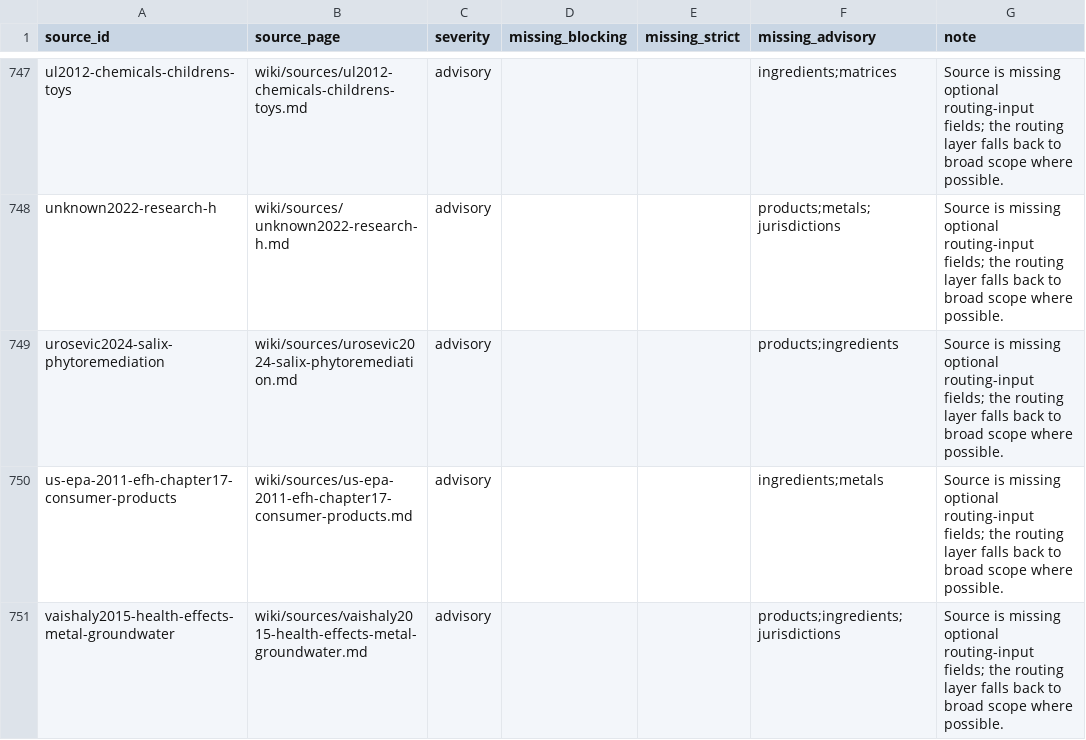
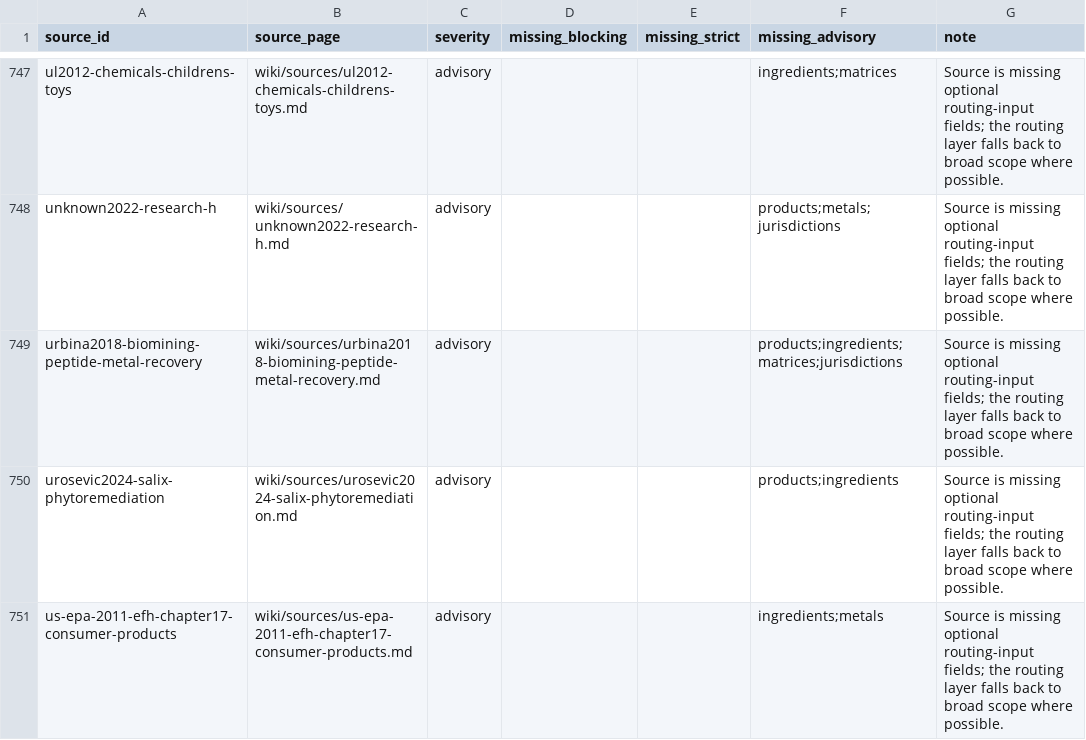
Before and after one commit to paleofoundation/heavymetalindex, a CSV file: data/evidence/routing_malformed.csv, drawn as a sheet; only a part is shown, gaps mark what is left out; the shorter side is filled out with more unchanged rows; the diff names each change by its address in the sheet, - before the commit and + after, or states it on an @@ line.

```diff
--- a/data/evidence/routing_malformed.csv
+++ b/data/evidence/routing_malformed.csv
+row 749: urbina2018-biomining-peptide-metal-recovery | wiki/sources/urbina2018-biomining-peptide-metal-recovery.md | advisory |  |  | products;ingredients;matrices;jurisdictions | Source is missing optional routing-input fields; the routing layer falls back to broad scope where possible.
```
Also changed, not shown: 3 other files.
